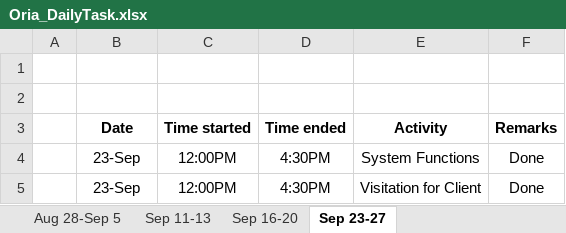
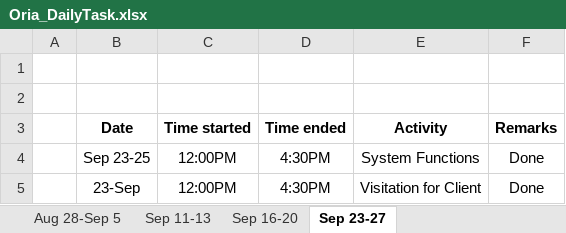
Before and after one commit to sakuragi214/SE_Grp2, an Excel workbook: Oria_DailyTask.xlsx, sheet Sep 23-27, drawn as a sheet; values as stored, in another font and other column widths than the file's, no borders; the diff names each change by its address in the sheet, - before the commit and + after, or states it on an @@ line.

Commit message:
updated task

```diff
--- a/Oria_DailyTask.xlsx (sheet Sep 23-27)
+++ b/Oria_DailyTask.xlsx (sheet Sep 23-27)
-B4 (Date): 23-Sep
+B4 (Date): Sep 23-25
```
Also changed, not shown: MAGTANGOB_WeeklyTasks.xlsx, Yamit_DailyTask.xlsx, 2 other files.
